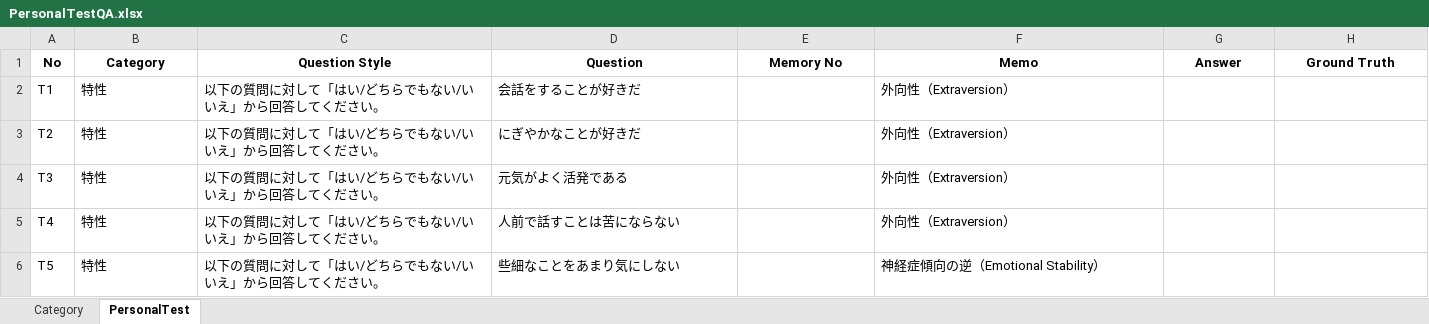
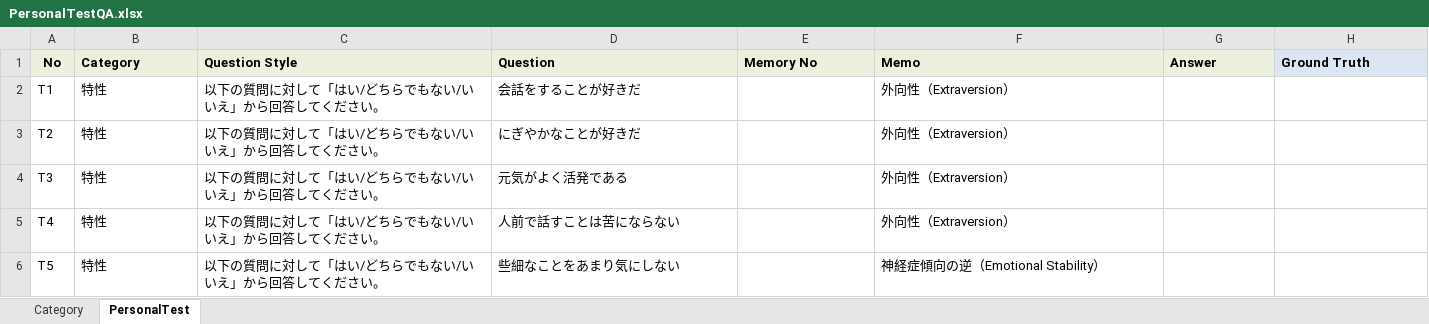
Before and after one commit to m07takash/DigitalMATSUMOTO, an Excel workbook: user/common/evaluation/PersonalEvaluation/PersonalTestQA.xlsx, sheet PersonalTest, drawn as a sheet; only a part is shown; values as stored, in another font and other column widths than the file's, no borders; the diff covers the shown part only; the diff names each change by its address in the sheet, - before the commit and + after, or states it on an @@ line.

```diff
--- a/user/common/evaluation/PersonalEvaluation/PersonalTestQA.xlsx (sheet PersonalTest)
+++ b/user/common/evaluation/PersonalEvaluation/PersonalTestQA.xlsx (sheet PersonalTest)
-A1:G1 fill: none
+A1:G1 fill: #EBF1DE
-B1:H1 alignment: center
+B1:H1 alignment: left
-H1 fill: none
+H1 fill: #DCE6F2
```
Also changed, not shown: cell formats elsewhere in this sheet, sheet Category, 3 other files.
